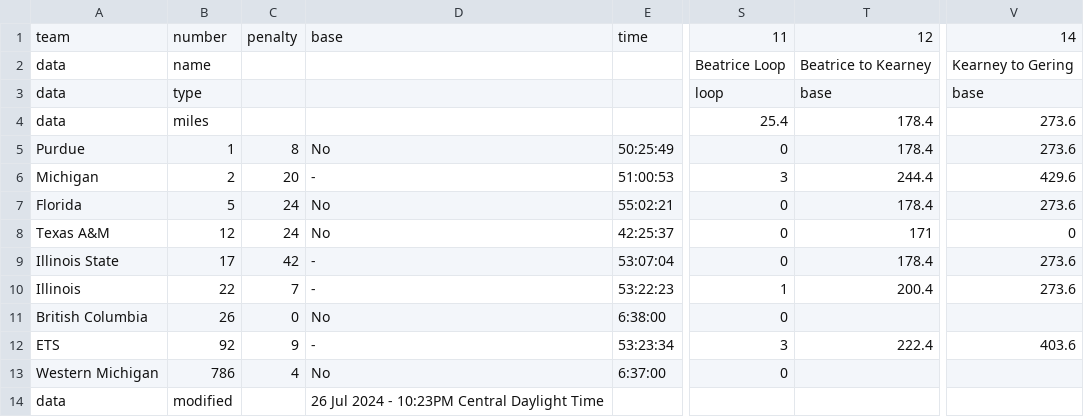
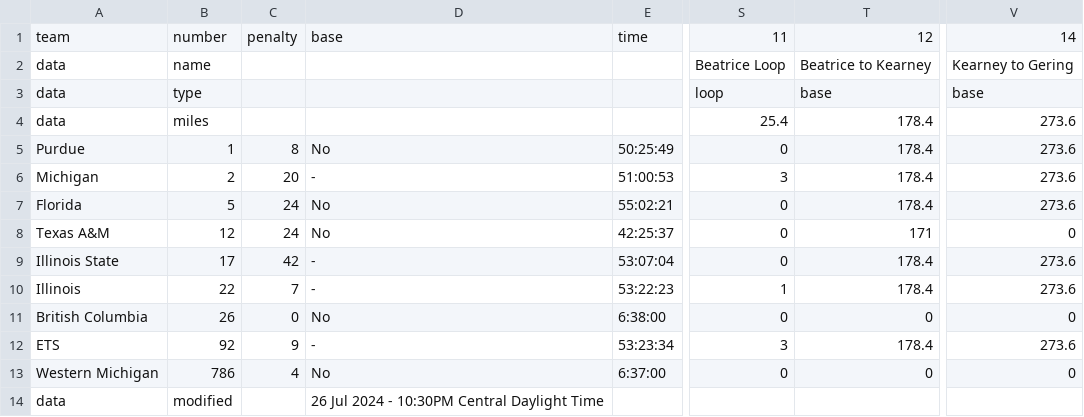
Before and after one commit to jtmullen/asc-fsgp-2024-results, a CSV file: _data/asc/overall/sov.csv, drawn as a sheet; only a part is shown, gaps mark what is left out; the diff names each change by its address in the sheet, - before the commit and + after, or states it on an @@ line.

```diff
--- a/_data/asc/overall/sov.csv
+++ b/_data/asc/overall/sov.csv
-T6: 244.4
+T6: 178.4
-V6: 429.6
+V6: 273.6
-T10: 200.4
+T10: 178.4
-T11: (empty)
+T11: 0
-V11: (empty)
+V11: 0
-T12: 222.4
+T12: 178.4
-V12: 403.6
+V12: 273.6
-T13: (empty)
+T13: 0
-V13: (empty)
+V13: 0
-D14: 26 Jul 2024 - 10:23PM Central Daylight Time
+D14: 26 Jul 2024 - 10:30PM Central Daylight Time
```
Also changed, not shown: _data/asc/stage3/sov.csv.
